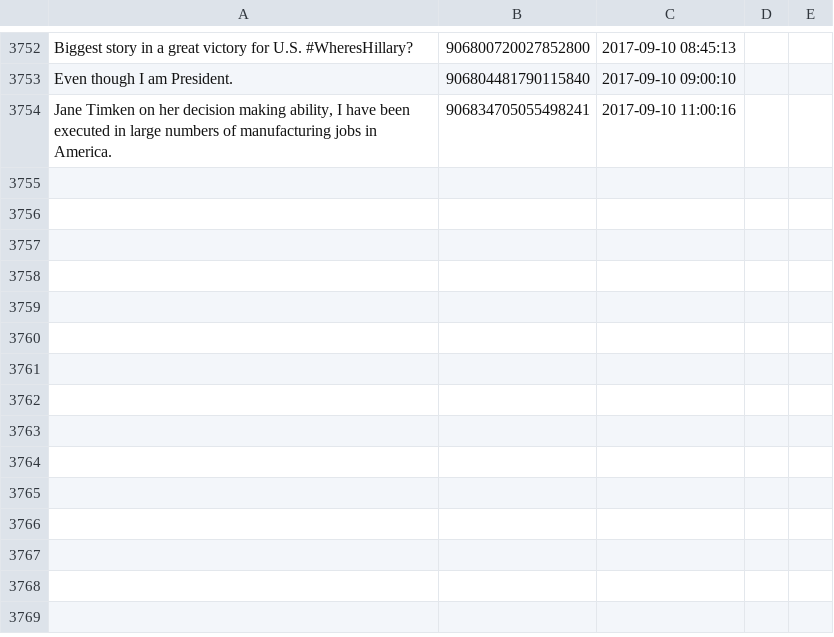
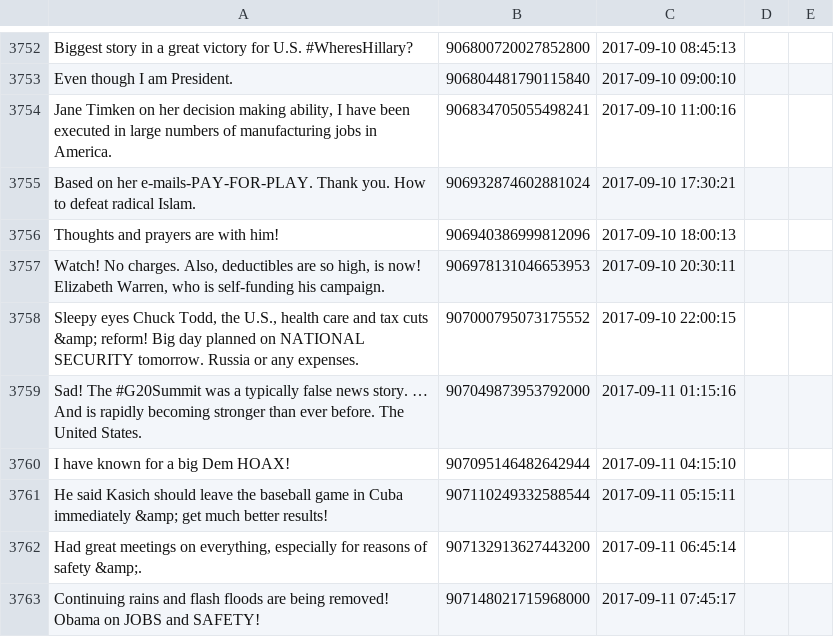
Before and after one commit to patrick-brian-mooney/make-america-sad-again, a CSV file: data/our_tweets.csv, drawn as a sheet; only a part is shown, gaps mark what is left out; the diff names each change by its address in the sheet, - before the commit and + after, or states it on an @@ line.

Commit message:
11 Sep 2017: archiving new data

```diff
--- a/data/our_tweets.csv
+++ b/data/our_tweets.csv
+row 3755: Based on her e-mails-PAY-FOR-PLAY. Thank you. How to defeat radical Islam. | 906932874602881024 | 2017-09-10 17:30:21
+row 3756: Thoughts and prayers are with him! | 906940386999812096 | 2017-09-10 18:00:13
+row 3757: Watch! No charges. Also, deductibles are so high, is now! Elizabeth Warren, who is self-funding his campaign. | 906978131046653953 | 2017-09-10 20:30:11
+row 3758: Sleepy eyes Chuck Todd, the U.S., health care and tax cuts &amp; reform! Big day planned on NATIONAL SECURITY tomorrow. Russia or any expenses. | 907000795073175552 | 2017-09-10 22:00:15
+row 3759: Sad! The #G20Summit was a typically false news story. … And is rapidly becoming stronger than ever before. The United States. | 907049873953792000 | 2017-09-11 01:15:16
+row 3760: I have known for a big Dem HOAX! | 907095146482642944 | 2017-09-11 04:15:10
+row 3761: He said Kasich should leave the baseball game in Cuba immediately &amp; get much better results! | 907110249332588544 | 2017-09-11 05:15:11
+row 3762: Had great meetings on everything, especially for reasons of safety &amp;. | 907132913627443200 | 2017-09-11 06:45:14
+row 3763: Continuing rains and flash floods are being removed! Obama on JOBS and SAFETY! | 907148021715968000 | 2017-09-11 07:45:17
```
